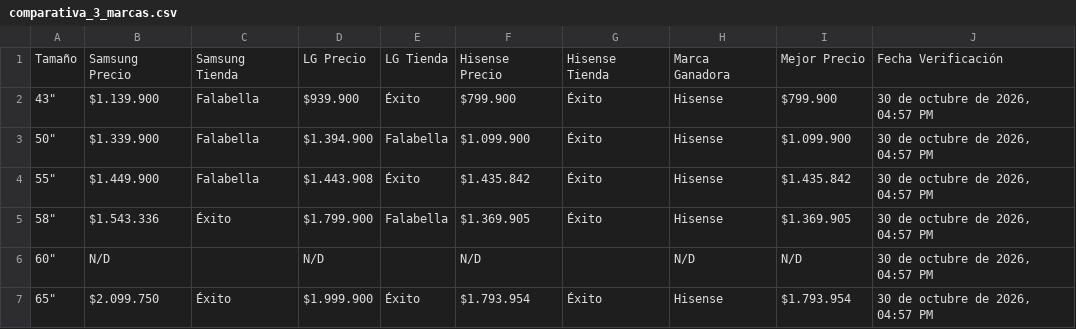
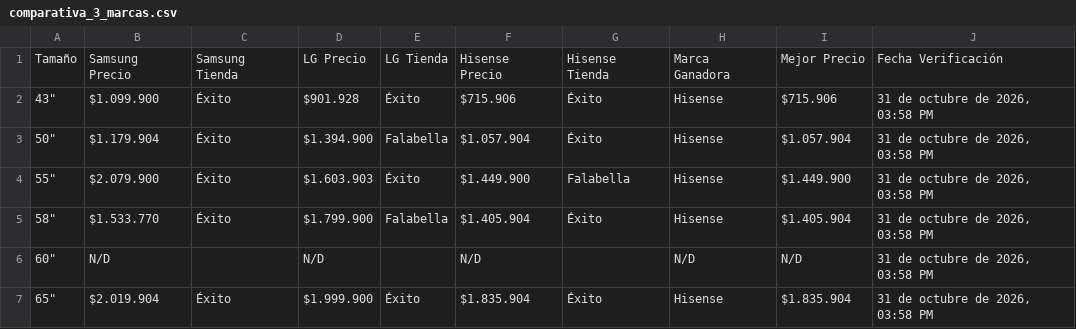
Before and after one commit to SamuelCamacho2008/portafolio-samuel-camacho, a CSV file: proyectos/tv-scraper/comparativa_3_marcas.csv, drawn as a sheet.

```diff
--- a/proyectos/tv-scraper/comparativa_3_marcas.csv
+++ b/proyectos/tv-scraper/comparativa_3_marcas.csv
@@ -1,7 +1,7 @@
 Tamaño,Samsung Precio,Samsung Tienda,LG Precio,LG Tienda,Hisense Precio,Hisense Tienda,Marca Ganadora,Mejor Precio,Fecha Verificación
-"43""",$1.139.900,Falabella,$939.900,Éxito,$799.900,Éxito,Hisense,$799.900,"30 de octubre de 2026, 04:57 PM"
-"50""",$1.339.900,Falabella,$1.394.900,Falabella,$1.099.900,Éxito,Hisense,$1.099.900,"30 de octubre de 2026, 04:57 PM"
-"55""",$1.449.900,Falabella,$1.443.908,Éxito,$1.435.842,Éxito,Hisense,$1.435.842,"30 de octubre de 2026, 04:57 PM"
-"58""",$1.543.336,Éxito,$1.799.900,Falabella,$1.369.905,Éxito,Hisense,$1.369.905,"30 de octubre de 2026, 04:57 PM"
-"60""",N/D,,N/D,,N/D,,N/D,N/D,"30 de octubre de 2026, 04:57 PM"
-"65""",$2.099.750,Éxito,$1.999.900,Éxito,$1.793.954,Éxito,Hisense,$1.793.954,"30 de octubre de 2026, 04:57 PM"
+"43""",$1.099.900,Éxito,$901.928,Éxito,$715.906,Éxito,Hisense,$715.906,"31 de octubre de 2026, 03:58 PM"
+"50""",$1.179.904,Éxito,$1.394.900,Falabella,$1.057.904,Éxito,Hisense,$1.057.904,"31 de octubre de 2026, 03:58 PM"
+"55""",$2.079.900,Éxito,$1.603.903,Éxito,$1.449.900,Falabella,Hisense,$1.449.900,"31 de octubre de 2026, 03:58 PM"
+"58""",$1.533.770,Éxito,$1.799.900,Falabella,$1.405.904,Éxito,Hisense,$1.405.904,"31 de octubre de 2026, 03:58 PM"
+"60""",N/D,,N/D,,N/D,,N/D,N/D,"31 de octubre de 2026, 03:58 PM"
+"65""",$2.019.904,Éxito,$1.999.900,Éxito,$1.835.904,Éxito,Hisense,$1.835.904,"31 de octubre de 2026, 03:58 PM"
```
Also changed, not shown: proyectos/tv-scraper/comparativa_3_tiendas.csv, proyectos/tv-scraper/top10_3tiendas_3marcas.csv, 5 other files.
